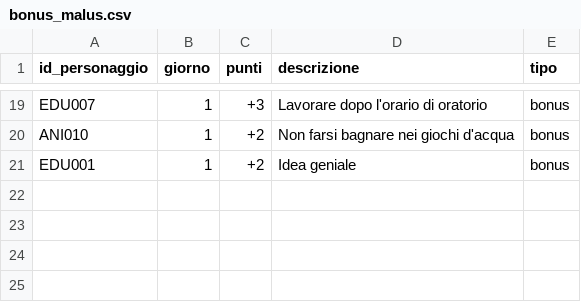
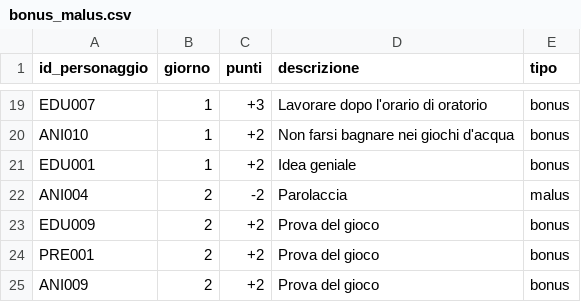
Before and after one commit to francesco-milione/Fanta-oratorio, a CSV file: public/data/bonus_malus.csv, drawn as a sheet; only a part is shown, gaps mark what is left out; the diff names each change by its address in the sheet, - before the commit and + after, or states it on an @@ line.

Commit message:
punteggi

```diff
--- a/public/data/bonus_malus.csv
+++ b/public/data/bonus_malus.csv
+row 22: ANI004 | 2 | -2 | Parolaccia | malus
+row 23: EDU009 | 2 | +2 | Prova del gioco | bonus
+row 24: PRE001 | 2 | +2 | Prova del gioco | bonus
+row 25: ANI009 | 2 | +2 | Prova del gioco | bonus
```
